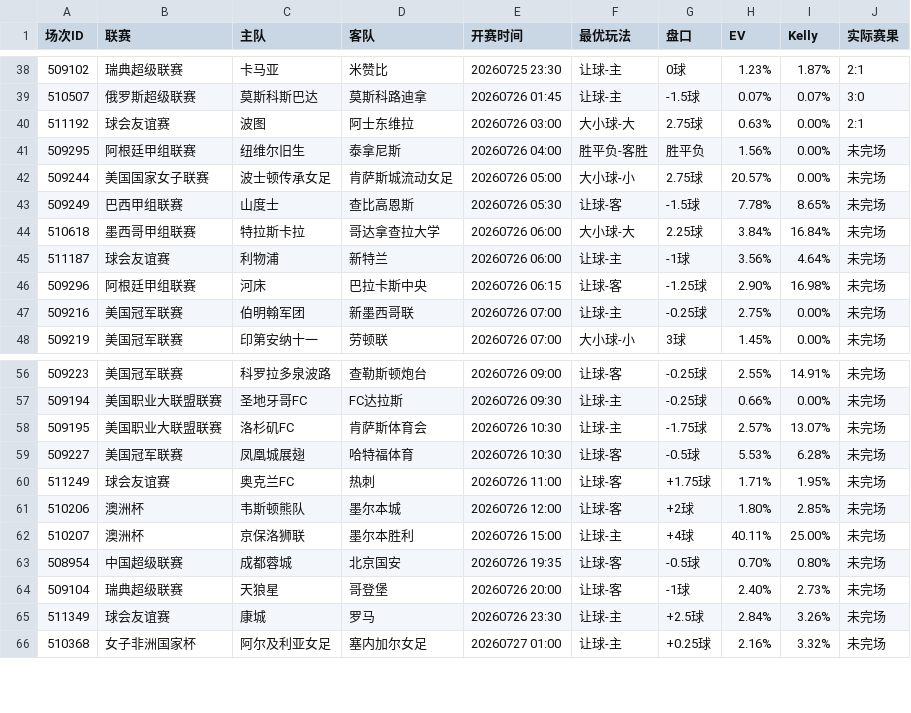
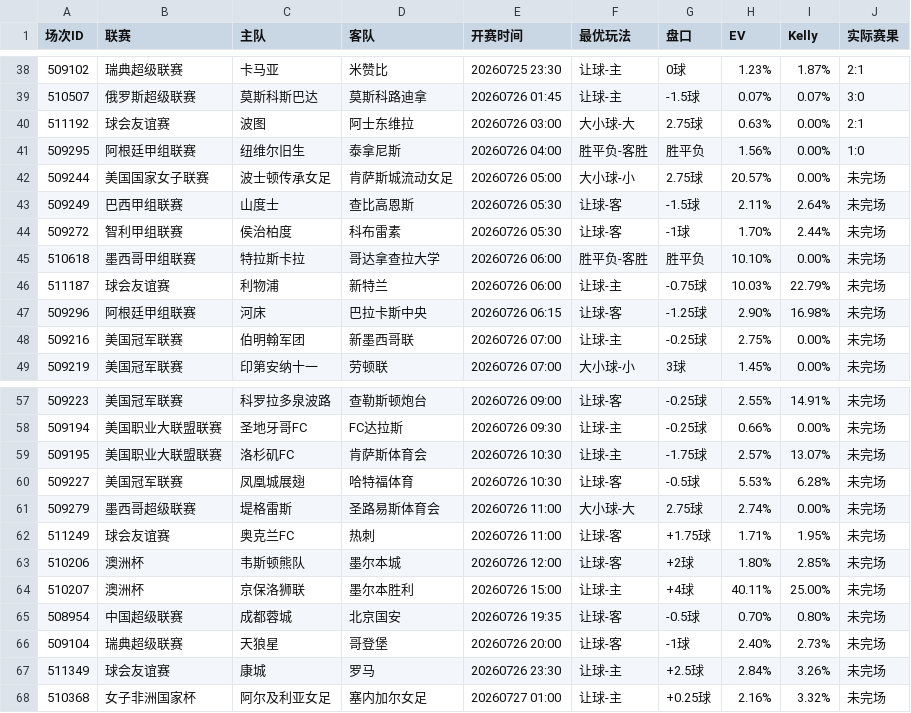
Before and after one commit to 52483588/goal_football_app, a CSV file: scripts/docs/value_matches.csv, drawn as a sheet; only a part is shown, gaps mark what is left out.

```diff
--- a/scripts/docs/value_matches.csv
+++ b/scripts/docs/value_matches.csv
@@ -40,7 +40,8 @@
 511192,球会友谊赛,波图,阿士东维拉,20260726 03:00,大小球-大,2.75球,0.63%,0.00%,2:1
-509295,阿根廷甲组联赛,纽维尔旧生,泰拿尼斯,20260726 04:00,胜平负-客胜,胜平负,1.56%,0.00%,未完场
+509295,阿根廷甲组联赛,纽维尔旧生,泰拿尼斯,20260726 04:00,胜平负-客胜,胜平负,1.56%,0.00%,1:0
 509244,美国国家女子联赛,波士顿传承女足,肯萨斯城流动女足,20260726 05:00,大小球-小,2.75球,20.57%,0.00%,未完场
-509249,巴西甲组联赛,山度士,查比高恩斯,20260726 05:30,让球-客,-1.5球,7.78%,8.65%,未完场
-510618,墨西哥甲组联赛,特拉斯卡拉,哥达拿查拉大学,20260726 06:00,大小球-大,2.25球,3.84%,16.84%,未完场
-511187,球会友谊赛,利物浦,新特兰,20260726 06:00,让球-主,-1球,3.56%,4.64%,未完场
+509249,巴西甲组联赛,山度士,查比高恩斯,20260726 05:30,让球-客,-1.5球,2.11%,2.64%,未完场
+509272,智利甲组联赛,侯治柏度,科布雷素,20260726 05:30,让球-客,-1球,1.70%,2.44%,未完场
+510618,墨西哥甲组联赛,特拉斯卡拉,哥达拿查拉大学,20260726 06:00,胜平负-客胜,胜平负,10.10%,0.00%,未完场
+511187,球会友谊赛,利物浦,新特兰,20260726 06:00,让球-主,-0.75球,10.03%,22.79%,未完场
 509296,阿根廷甲组联赛,河床,巴拉卡斯中央,20260726 06:15,让球-客,-1.25球,2.90%,16.98%,未完场
@@ -59,2 +60,3 @@
 509227,美国冠军联赛,凤凰城展翅,哈特福体育,20260726 10:30,让球-客,-0.5球,5.53%,6.28%,未完场
+509279,墨西哥超级联赛,堤格雷斯,圣路易斯体育会,20260726 11:00,大小球-大,2.75球,2.74%,0.00%,未完场
 511249,球会友谊赛,奥克兰FC,热刺,20260726 11:00,让球-客,+1.75球,1.71%,1.95%,未完场
```
Also changed, not shown: scores_now.csv, scripts/docs/stats.csv, 9 other files.
